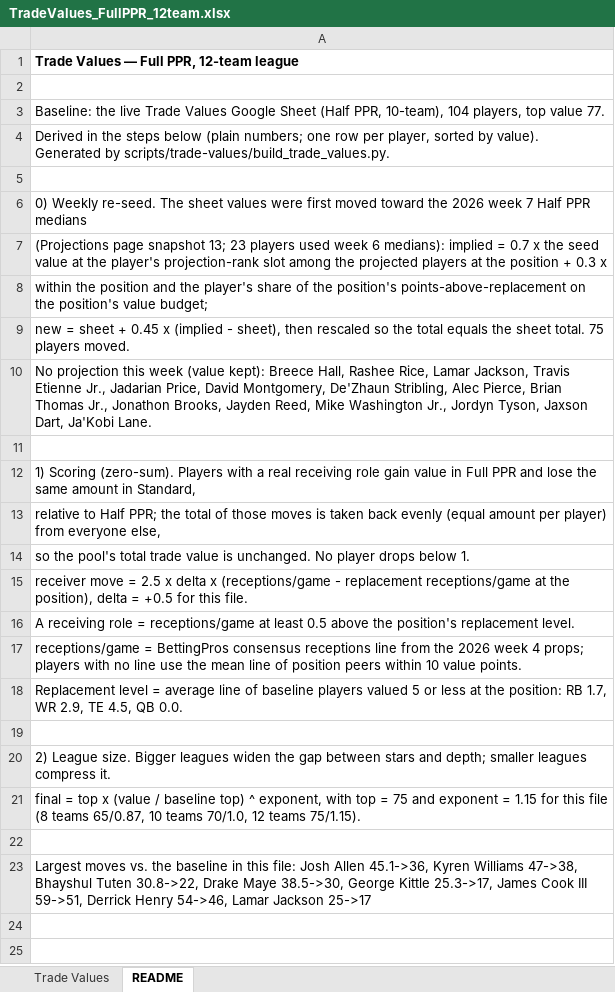
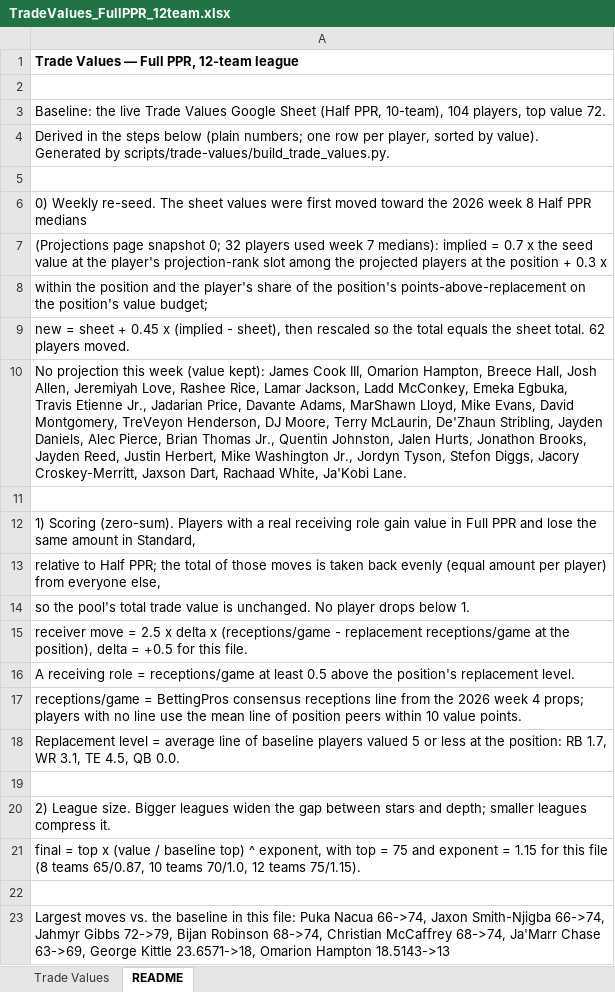
Before and after one commit to seoularpro/OddsVis, an Excel workbook: TradeValueSheets/TradeValues_FullPPR_12team.xlsx, sheet README, drawn as a sheet; values as stored, in another font and other column widths than the file's, no borders; the diff names each change by its address in the sheet, - before the commit and + after, or states it on an @@ line.

```diff
--- a/TradeValueSheets/TradeValues_FullPPR_12team.xlsx (sheet README)
+++ b/TradeValueSheets/TradeValues_FullPPR_12team.xlsx (sheet README)
-A3: …top value 77.
+A3: …top value 72.
-A6: …2026 week 7 Half PPR…
+A6: …2026 week 8 Half PPR…
-A7: …page snapshot 13; 23 players used week 6 medians): implied…
+A7: …page snapshot 0; 32 players used week 7 medians): implied…
-A9: …sheet total. 75 players moved.
+A9: …sheet total. 62 players moved.
-A10: …(value kept): Breece Hall, Rashee Rice, Lamar Jackson, Travis Etienne Jr., Jadarian Price, David Montgomery, De'Zhaun Stribling, Alec Pierce, Brian Thomas Jr., Jonathon Brooks, Jayden Reed, Mike Washington Jr., Jordyn Tyson, Jaxson Dart, Ja'Kobi Lane.
+A10: …(value kept): James Cook III, Omarion Hampton, Breece Hall, Josh Allen, Jeremiyah Love, Rashee Rice, Lamar Jackson, Ladd McConkey, Emeka Egbuka, Travis Etienne Jr., Jadarian Price, Davante Adams, MarShawn Lloyd, Mike Evans, David Montgomery, TreVeyon Henderson, DJ Moore, Terry McLaurin, De'Zhaun Stribling, Jayden Daniels, Alec Pierce, Brian Thomas Jr., Quentin Johnston, Jalen Hurts, Jonathon Brooks, Jayden Reed, Justin Herbert, Mike Washington Jr., Jordyn Tyson, Stefon Diggs, Jacory Croskey-Merritt, Jaxson Dart, Rachaad White, Ja'Kobi Lane.
-A18: …1.7, WR 2.9, TE 4.5,…
+A18: …1.7, WR 3.1, TE 4.5,…
-A23: …this file: Josh Allen 45.1->36, Kyren Williams 47->38, Bhayshul Tuten 30.8->22, Drake Maye 38.5->30, George Kittle 25.3->17, James Cook III 59->51, Derrick Henry 54->46, Lamar Jackson 25->17
+A23: …this file: Puka Nacua 66->74, Jaxon Smith-Njigba 66->74, Jahmyr Gibbs 72->79, Bijan Robinson 68->74, Christian McCaffrey 68->74, Ja'Marr Chase 63->69, George Kittle 23.6571->18, Omarion Hampton 18.5143->13
```
Also changed, not shown: sheet Trade Values, TradeValueSheets/TradeValues_FullPPR_10team.xlsx, TradeValueSheets/TradeValues_FullPPR_8team.xlsx, 18 other files.
